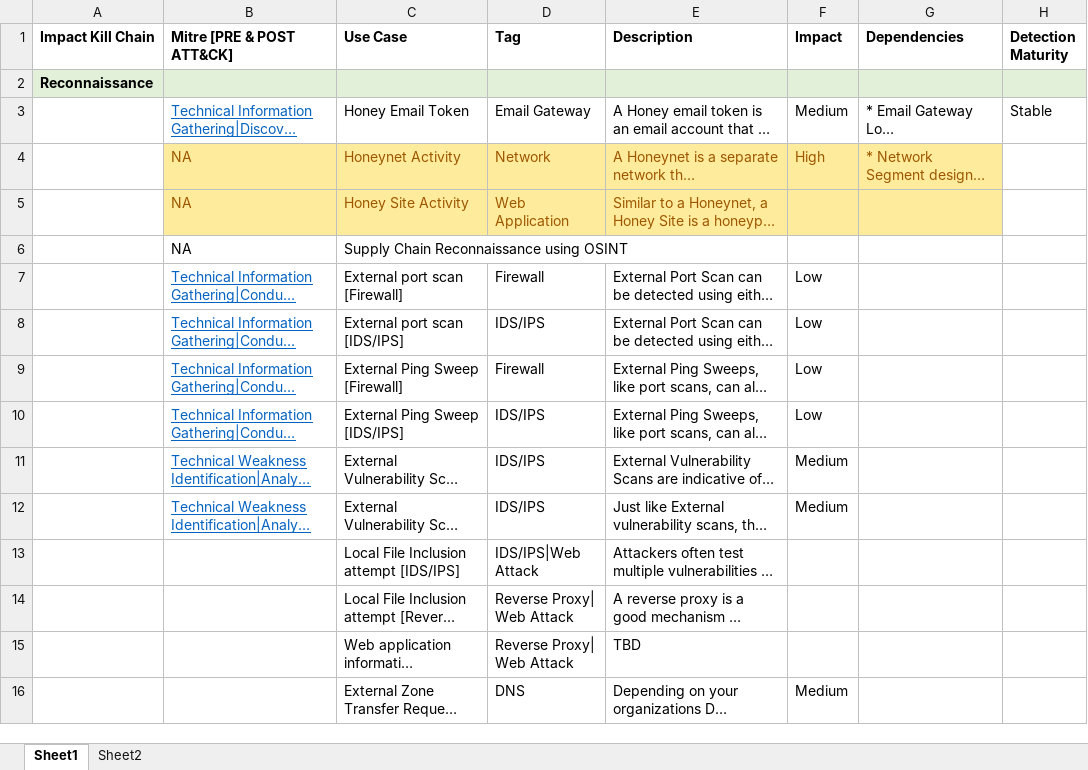
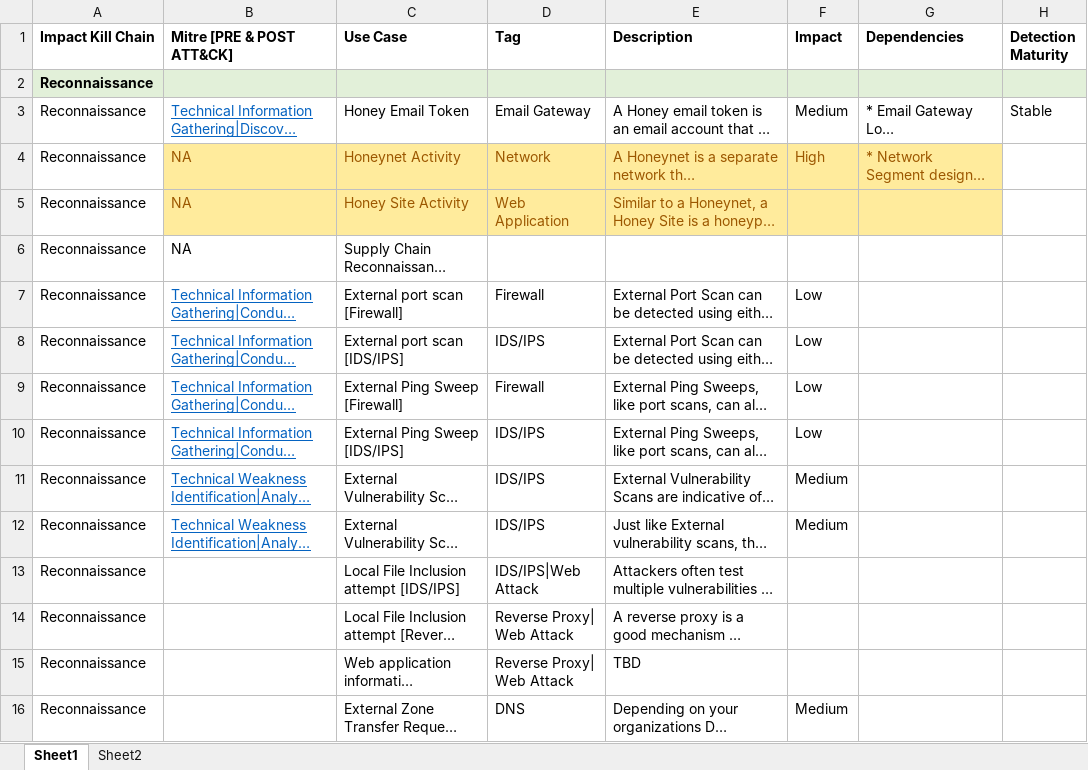
Before and after one commit to jers49/SecurityLogicLibrary, an Excel workbook: Security_UseCase_Library.xlsx, sheet Sheet1, drawn as a sheet; only a part is shown; long unchanged cells end in …; values as stored, in another font and other column widths than the file's, no borders; the diff covers the shown part only; the diff names each change by its address in the sheet, - before the commit and + after, or states it on an @@ line.

Commit message:
latest version

```diff
--- a/Security_UseCase_Library.xlsx (sheet Sheet1)
+++ b/Security_UseCase_Library.xlsx (sheet Sheet1)
-A3:A16 (Impact Kill Chain): (empty)
+A3:A16 (Impact Kill Chain): Reconnaissance
```
Also changed, not shown: 5 added rows, 5 removed rows, 74 edited cells and cell formats elsewhere in this sheet.
